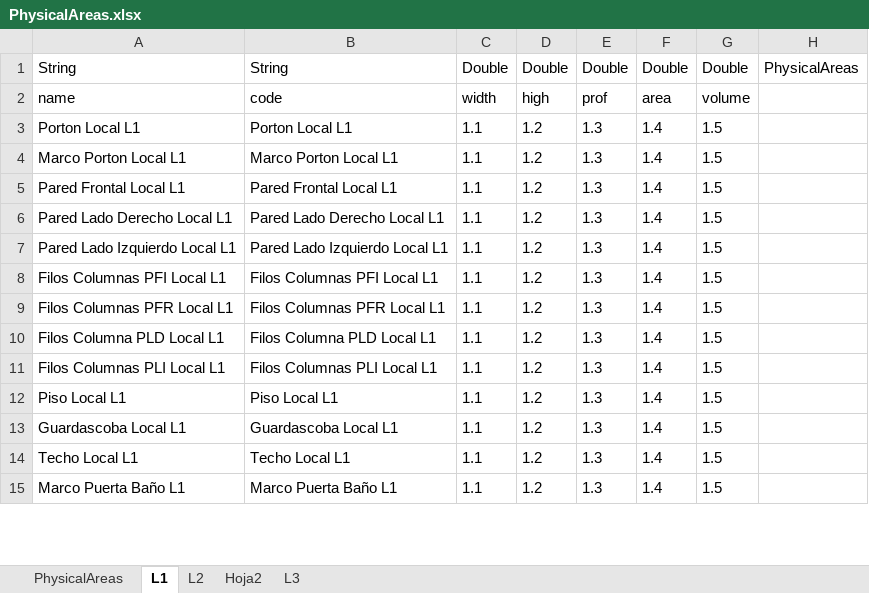
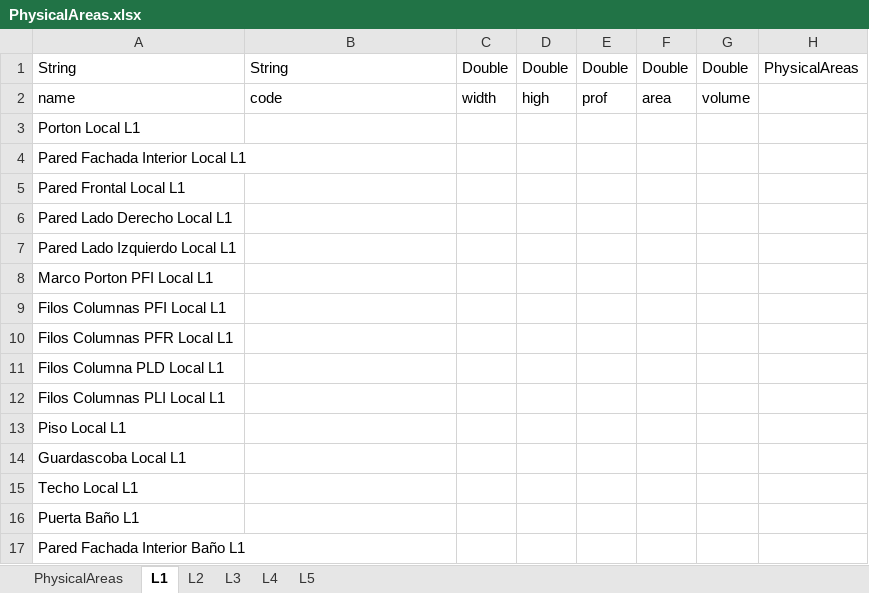
Before and after one commit to nelsonjava/simasoft, an Excel workbook: leanCrm/datanew/physicalAreas/PhysicalAreas/data/PhysicalAreas.xlsx, sheet L1, drawn as a sheet; only a part is shown; values as stored, in another font and other column widths than the file's, no borders; removed rows and columns are numbered as before the commit, all else as after; the diff covers the shown part only; the diff names each change by its address in the sheet, - before the commit and + after, or states it on an @@ line.

```diff
--- a/leanCrm/datanew/physicalAreas/PhysicalAreas/data/PhysicalAreas.xlsx (sheet L1)
+++ b/leanCrm/datanew/physicalAreas/PhysicalAreas/data/PhysicalAreas.xlsx (sheet L1)
-sheet tab: Hoja2
+sheet tab: L4
+sheet tab: L5
-B3: Porton Local L1
+B3: (empty)
-C3: 1.1
+C3: (empty)
-D3: 1.2
+D3: (empty)
-E3: 1.3
+E3: (empty)
-F3: 1.4
+F3: (empty)
-G3: 1.5
+G3: (empty)
-row 4: Marco Porton Local L1 | Marco Porton Local L1 | 1.1 | 1.2 | 1.3 | 1.4 | 1.5
+row 4: Pared Fachada Interior Local L1
-B5: Pared Frontal Local L1
+B5: (empty)
-C5:C7: 1.1
+C5:C7: (empty)
-D5:D7: 1.2
+D5:D7: (empty)
-E5:E7: 1.3
+E5:E7: (empty)
-F5:F7: 1.4
+F5:F7: (empty)
-G5:G7: 1.5
+G5:G7: (empty)
-B6: Pared Lado Derecho Local L1
+B6: (empty)
-B7: Pared Lado Izquierdo Local L1
+B7: (empty)
+row 8: Marco Porton PFI Local L1
-B9: Filos Columnas PFI Local L1
+B9: (empty)
-C9:C15: 1.1
+C9:C15: (empty)
-D9:D15: 1.2
+D9:D15: (empty)
-E9:E15: 1.3
+E9:E15: (empty)
-F9:F15: 1.4
+F9:F15: (empty)
-G9:G15: 1.5
+G9:G15: (empty)
-B10: Filos Columnas PFR Local L1
+B10: (empty)
-B11: Filos Columna PLD Local L1
+B11: (empty)
-B12: Filos Columnas PLI Local L1
+B12: (empty)
-B13: Piso Local L1
+B13: (empty)
-B14: Guardascoba Local L1
+B14: (empty)
-B15: Techo Local L1
+B15: (empty)
-row 15: Marco Puerta Baño L1 | Marco Puerta Baño L1 | 1.1 | 1.2 | 1.3 | 1.4 | 1.5
+row 16: Puerta Baño L1
+row 17: Pared Fachada Interior Baño L1
```
Also changed, not shown: 1 added row, 1 removed row and 132 edited cells elsewhere in this sheet, sheet L3, sheet L2, leanCrm/datanew/physicalAreas/PhysicalSpaces/data/PhysicalSpaces.xlsx, leanCrm/datanew/physicalAreas/Predio/relations/PredioR5PhysicalSpaces.xlsx, 5 other files.
